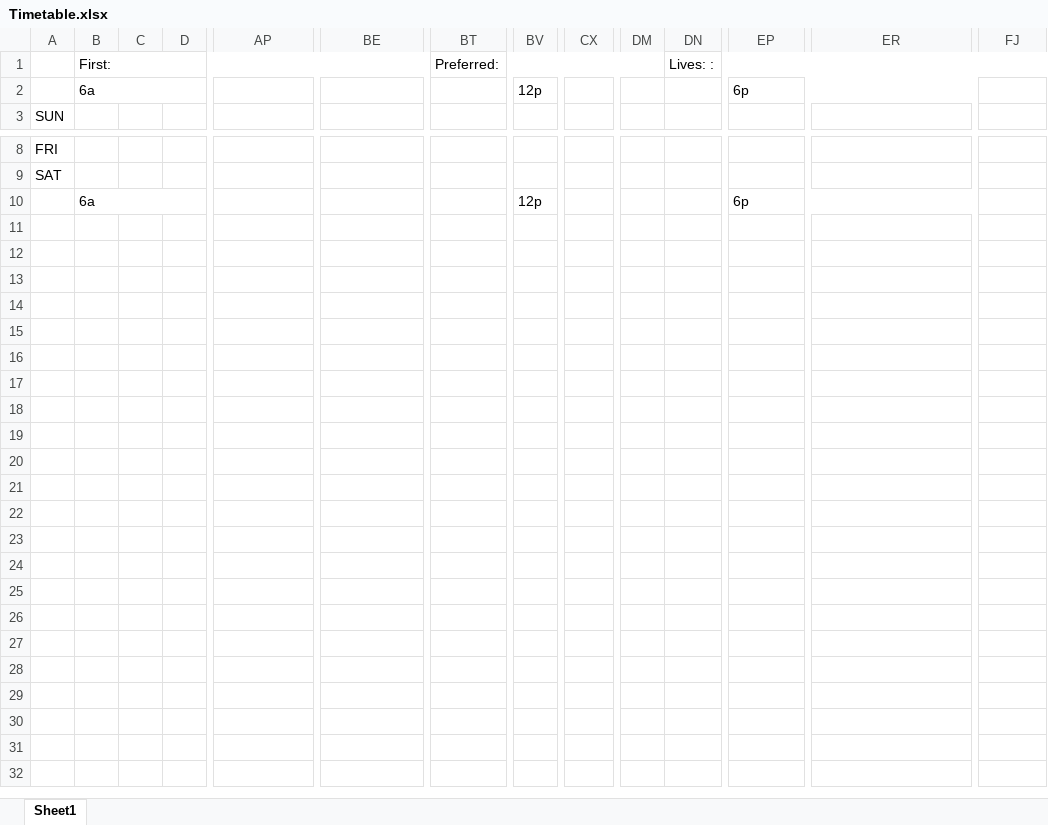
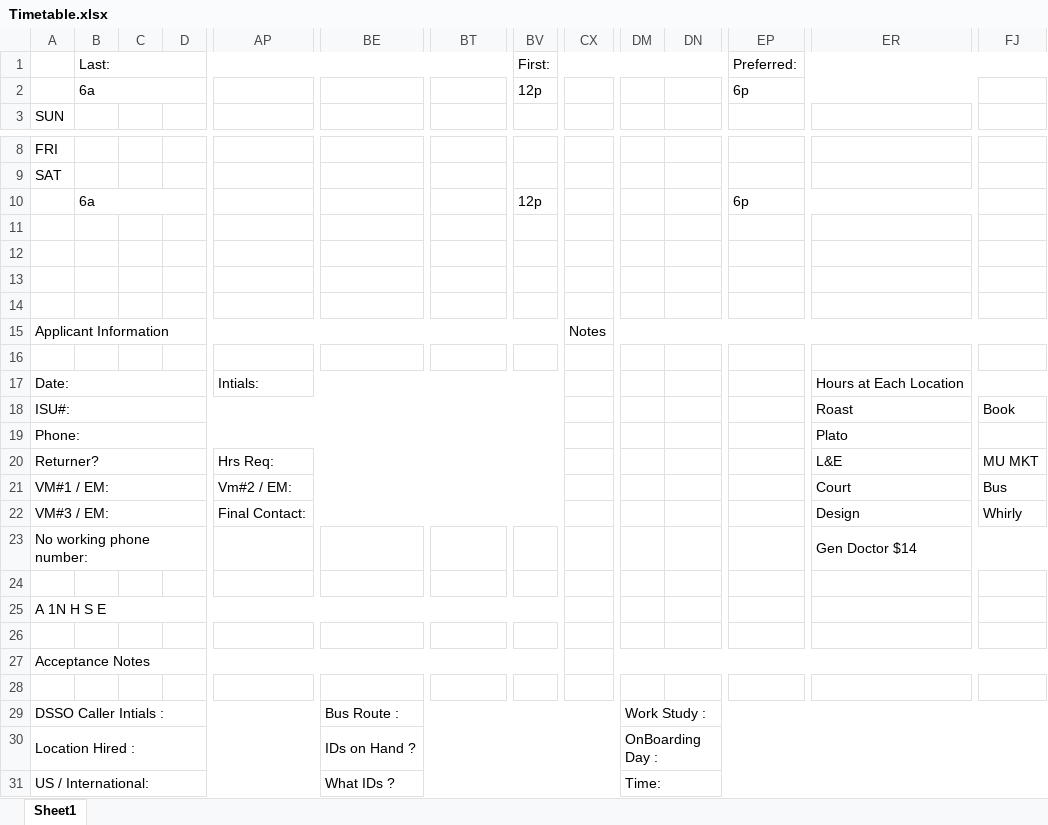
Before and after one commit to TpSoftDev/DSSO-Schedule-Optimizer, an Excel workbook: Timetable.xlsx, sheet Sheet1, drawn as a sheet; only a part is shown, gaps mark what is left out; values as stored, in another font and other column widths than the file's, no cell formats; removed rows and columns are numbered as before the commit, all else as after; rows hold the shown columns only; the diff names each change by its address in the sheet, - before the commit and + after, or states it on an @@ line.

Commit message:
code only needs one excel doc now in the top directory

```diff
--- a/Timetable.xlsx (sheet Sheet1)
+++ b/Timetable.xlsx (sheet Sheet1)
-row 1:  | First: |  |  |  |  | Preferred: |  |  |  | Lives: :
+row 1:  | Last: |  |  |  |  |  | First: |  |  |  | Preferred:
+row 11: (empty)
+row 12: (empty)
+row 13: (empty)
+row 14: (empty)
+row 15: Applicant Information |  |  |  |  |  |  |  | Notes
+row 16: (empty)
+row 17: Date: |  |  |  | Intials: |  |  |  |  |  |  |  | Hours at Each Location
+row 18: ISU#: |  |  |  |  |  |  |  |  |  |  |  | Roast | Book
+row 19: Phone: |  |  |  |  |  |  |  |  |  |  |  | Plato
+row 20: Returner? |  |  |  | Hrs Req: |  |  |  |  |  |  |  | L&E | MU MKT
+row 21: VM#1 / EM: |  |  |  | Vm#2 / EM: |  |  |  |  |  |  |  | Court | Bus
+row 22: VM#3 / EM: |  |  |  | Final Contact: |  |  |  |  |  |  |  | Design | Whirly
+row 23: No working phone number: |  |  |  |  |  |  |  |  |  |  |  | Gen Doctor $14
+row 24: (empty)
+row 25: A 1N H S E
+row 26: (empty)
+row 27: Acceptance Notes
+row 28: (empty)
+row 29: DSSO Caller Intials : |  |  |  |  | Bus Route : |  |  |  | Work Study :
+row 30: Location Hired : |  |  |  |  | IDs on Hand ? |  |  |  | OnBoarding Day :
+row 31: US / International: |  |  |  |  | What IDs ? |  |  |  | Time:
```
Also changed, not shown: cell formats.
